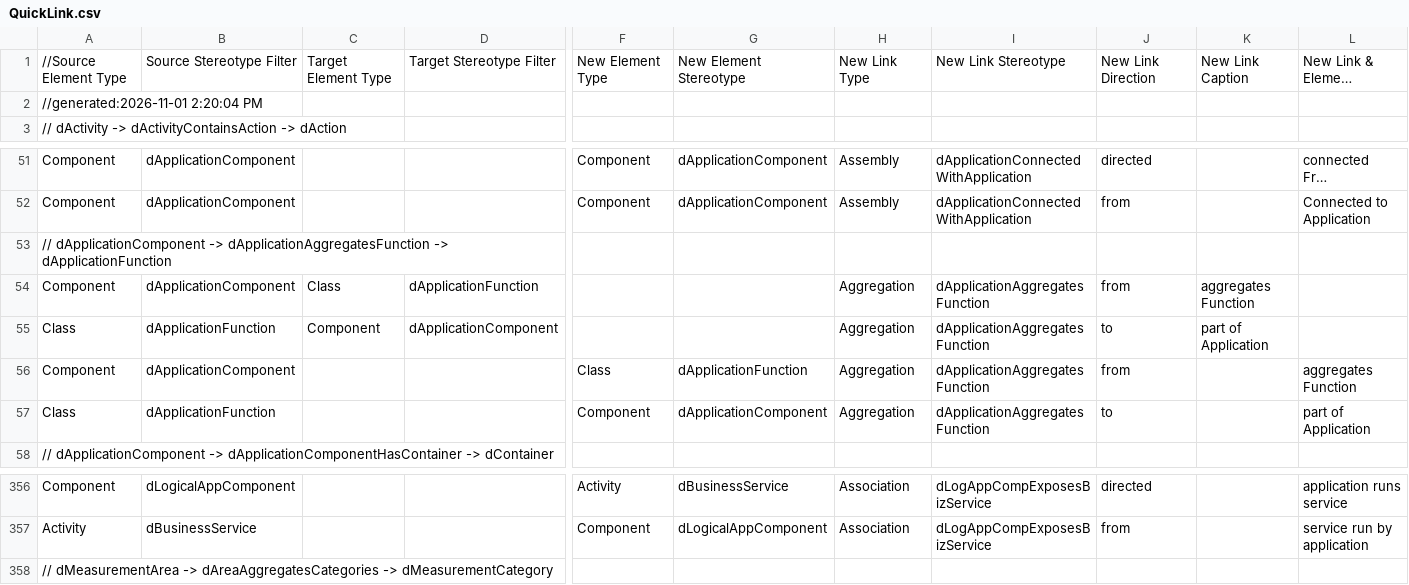
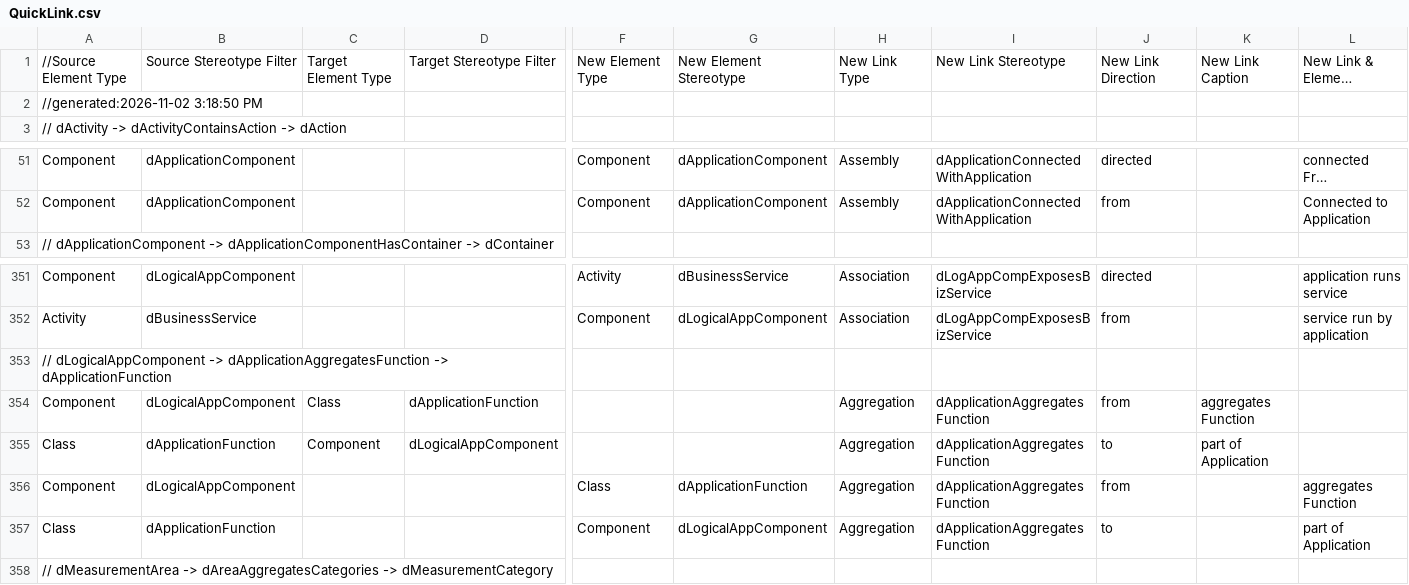
Before and after one commit to FreeTAKTeam/DigitalArchitectureFramework, a CSV file: quicklinker/QuickLink.csv, drawn as a sheet; only a part is shown, gaps mark what is left out; long unchanged cells end in …; removed rows and columns are numbered as before the commit, all else as after; rows hold the shown columns only; the diff names each change by its address in the sheet, - before the commit and + after, or states it on an @@ line.

```diff
--- a/quicklinker/QuickLink.csv
+++ b/quicklinker/QuickLink.csv
-A2: //generated:2026-11-01 2:20:04 PM
+A2: //generated:2026-11-02 3:18:50 PM
-row 53: // dApplicationComponent -> dApplicationAggregatesFunction -> dApplicationFunction
-row 54: Component | dApplicationComponent | Class | dApplicationFunction |  |  | Aggregation | dApplicationAggregatesFunction | from | aggregates Function
-row 55: Class | dApplicationFunction | Component | dApplicationComponent |  |  | Aggregation | dApplicationAggregatesFunction | to | part of Application
-row 56: Component | dApplicationComponent |  |  | Class | dApplicationFunction | Aggregation | dApplicationAggregatesFunction | from |  | aggregates Function
-row 57: Class | dApplicationFunction |  |  | Component | dApplicationComponent | Aggregation | dApplicationAggregatesFunction | to |  | part of Application
+row 353: // dLogicalAppComponent -> dApplicationAggregatesFunction -> dApplicationFunction
+row 354: Component | dLogicalAppComponent | Class | dApplicationFunction |  |  | Aggregation | dApplicationAggregatesFunction | from | aggregates Function
+row 355: Class | dApplicationFunction | Component | dLogicalAppComponent |  |  | Aggregation | dApplicationAggregatesFunction | to | part of Application
+row 356: Component | dLogicalAppComponent |  |  | Class | dApplicationFunction | Aggregation | dApplicationAggregatesFunction | from |  | aggregates Function
+row 357: Class | dApplicationFunction |  |  | Component | dLogicalAppComponent | Aggregation | dApplicationAggregatesFunction | to |  | part of Application
```
Also changed, not shown: 10 other files.
